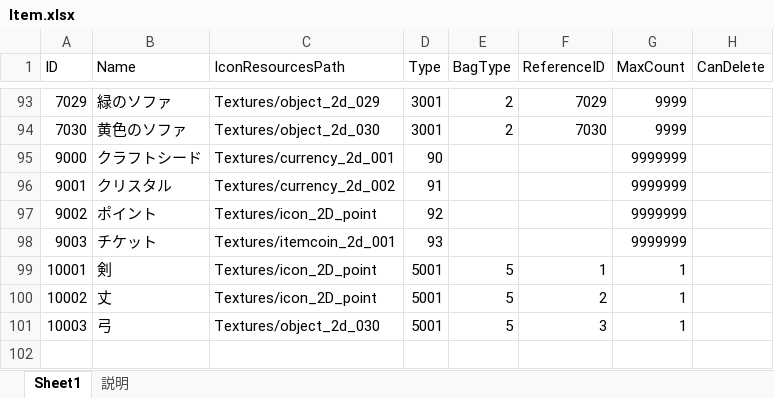
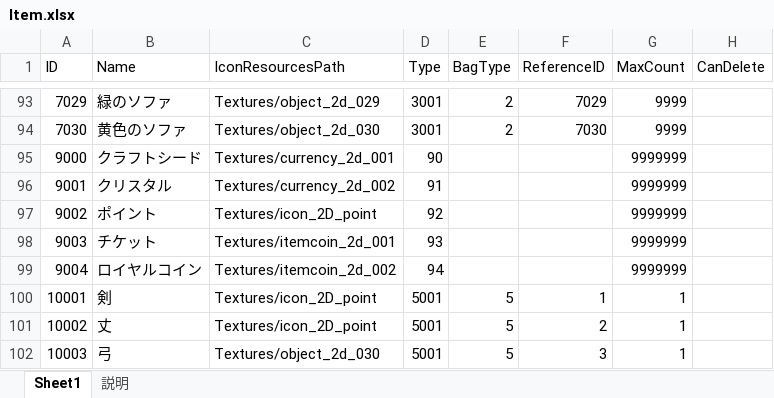
Before and after one commit to jobcrowngame/CraftStory, an Excel workbook: Config/Excel/Item.xlsx, sheet Sheet1, drawn as a sheet; only a part is shown, gaps mark what is left out; values as stored, in another font and other column widths than the file's, no borders; table styles not drawn; the diff names each change by its address in the sheet, - before the commit and + after, or states it on an @@ line.

```diff
--- a/Config/Excel/Item.xlsx (sheet Sheet1)
+++ b/Config/Excel/Item.xlsx (sheet Sheet1)
+row 99: 9004 | ロイヤルコイン | Textures/itemcoin_2d_002 | 94 |  |  | 9999999
```
Also changed, not shown: Config/Excel/ErrorMsg.xlsx, Config/Excel/Shop.xlsx, 3 other files.
